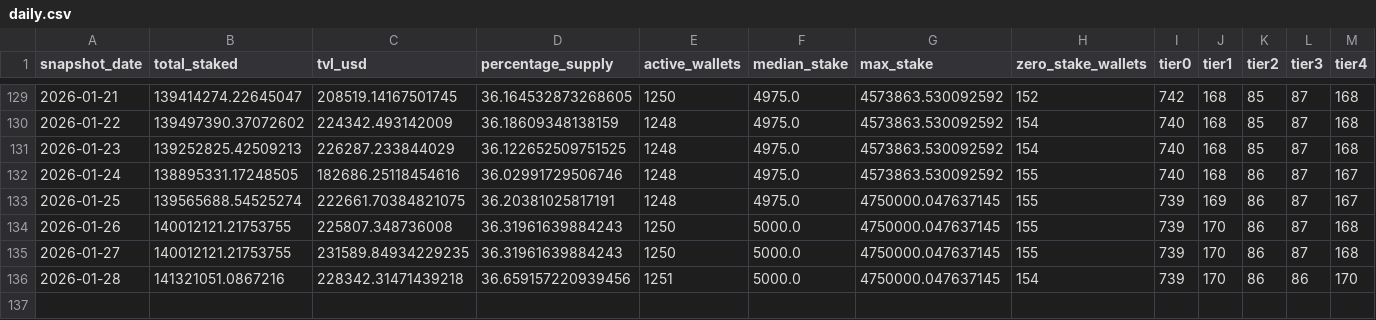
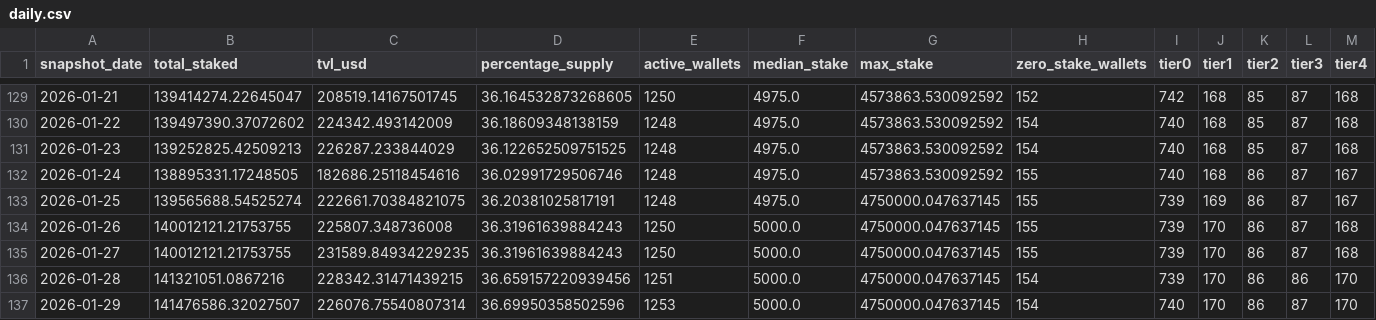
Before and after one commit to zmoney-git/staking-dashboard, a CSV file: data/summaries/daily.csv, drawn as a sheet; only a part is shown, gaps mark what is left out.

```diff
--- a/data/summaries/daily.csv
+++ b/data/summaries/daily.csv
@@ -135,2 +135,3 @@ snapshot_date,total_staked,tvl_usd,percentage_supply,active_wallets,median_stake
 2026-01-27,140012121.21753755,231589.84934229235,36.31961639884243,1250,5000.0,4750000.047637145,155,739,170,86,87,168
-2026-01-28,141321051.0867216,228342.31471439218,36.659157220939456,1251,5000.0,4750000.047637145,154,739,170,86,86,170
+2026-01-28,141321051.0867216,228342.31471439215,36.659157220939456,1251,5000.0,4750000.047637145,154,739,170,86,86,170
+2026-01-29,141476586.32027507,226076.75540807314,36.69950358502596,1253,5000.0,4750000.047637145,154,740,170,86,87,170
```
